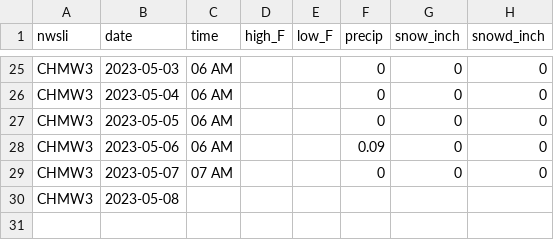
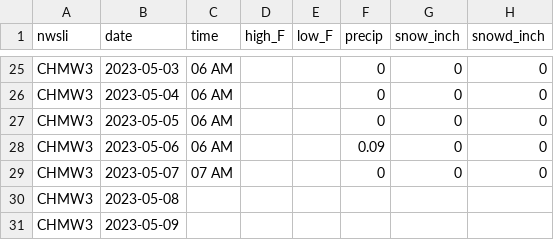
Before and after one commit to acperkins3/GDD-Plots-2023, a CSV file: CHMW3.csv, drawn as a sheet; only a part is shown, gaps mark what is left out.

```diff
--- a/CHMW3.csv
+++ b/CHMW3.csv
@@ -30 +30,2 @@ CHMW3,2023-05-07,07 AM,,,0,0,0
 CHMW3,2023-05-08,,,,,,
+CHMW3,2023-05-09,,,,,,
```
Also changed, not shown: Hancock.csv, Hancock_existing.csv, 10 other files.
